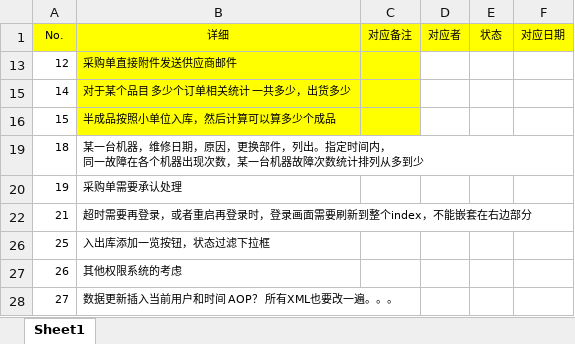
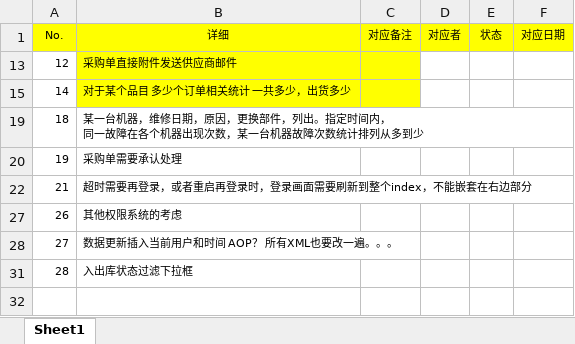
Before and after one commit to zhangxiaofengjs/pdsys, an Excel workbook: doc/todo/todo.xlsx, sheet Sheet1, drawn as a sheet; values as stored, in another font and other column widths than the file's, no borders; removed rows and columns are numbered as before the commit, all else as after; the diff names each change by its address in the sheet, - before the commit and + after, or states it on an @@ line.

Commit message:
fx

```diff
--- a/doc/todo/todo.xlsx (sheet Sheet1)
+++ b/doc/todo/todo.xlsx (sheet Sheet1)
-row 16: 15 | 半成品按照小单位入库，然后计算可以算多少个成品
-row 26: 25 | 入出库添加一览按钮，状态过滤下拉框
+row 31: 28 | 入出库状态过滤下拉框
```
Also changed, not shown: hidden cells.
